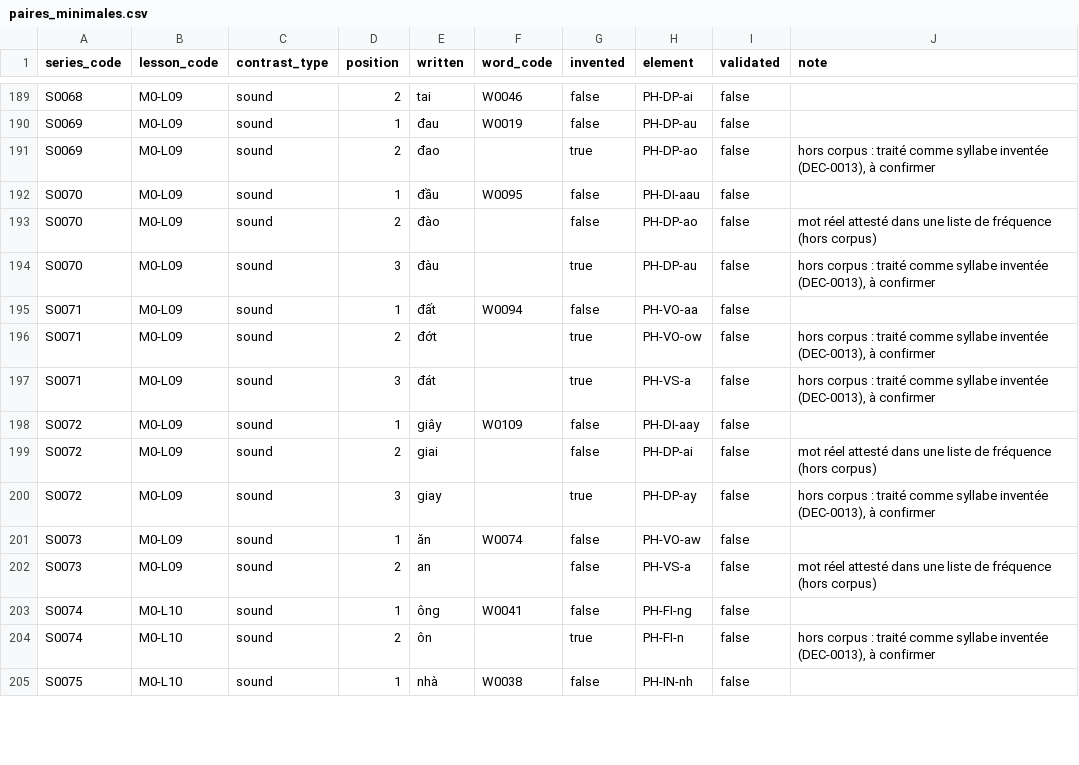
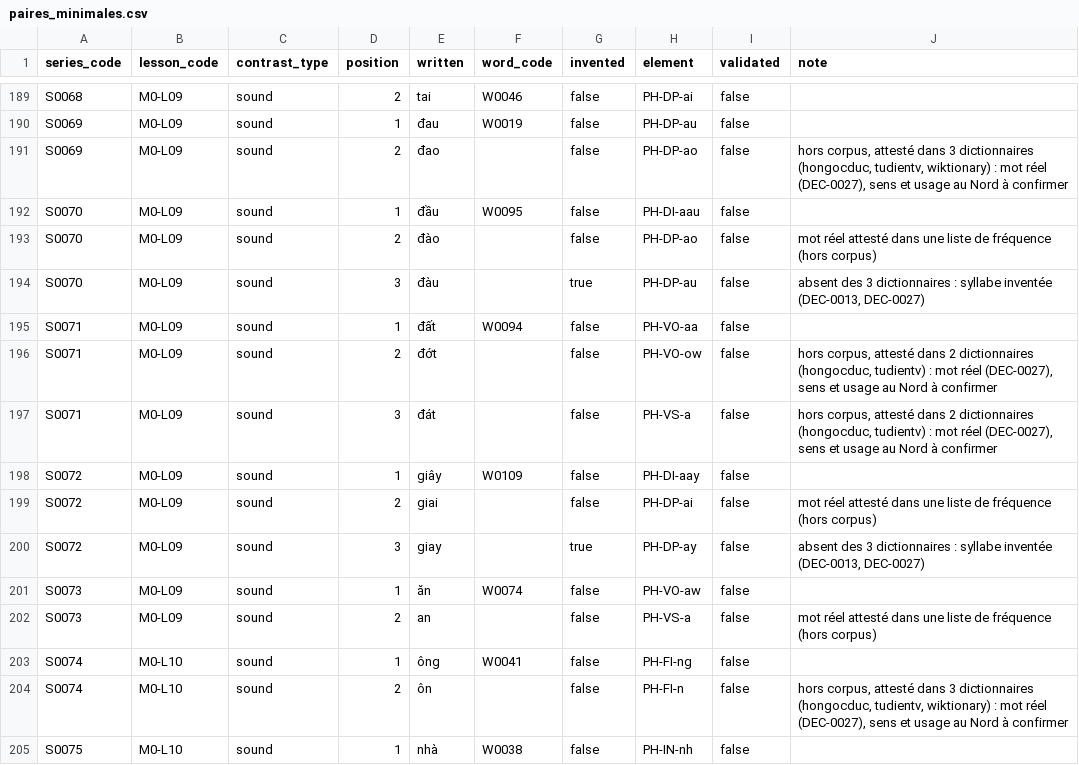
Before and after one commit to cappleinouest-lang/viet-project, a CSV file: 04_DONNEES/paires_minimales.csv, drawn as a sheet; only a part is shown, gaps mark what is left out; the diff covers the shown part only.

Commit message:
DEC-0027 : termes hors corpus vérifiés, syllabe inventée permise en E2

```diff
--- a/04_DONNEES/paires_minimales.csv
+++ b/04_DONNEES/paires_minimales.csv
@@ -190,12 +190,12 @@ S0068;M0-L09;sound;2;tai;W0046;false;PH-DP-ai;false;
 S0069;M0-L09;sound;1;đau;W0019;false;PH-DP-au;false;
-S0069;M0-L09;sound;2;đao;;true;PH-DP-ao;false;hors corpus : traité comme syllabe inventée (DEC-0013), à confirmer
+S0069;M0-L09;sound;2;đao;;false;PH-DP-ao;false;hors corpus, attesté dans 3 dictionnaires (hongocduc, tudientv, wiktionary) : mot réel (DEC-0027), sens et usage au Nord à confirmer
 S0070;M0-L09;sound;1;đầu;W0095;false;PH-DI-aau;false;
 S0070;M0-L09;sound;2;đào;;false;PH-DP-ao;false;mot réel attesté dans une liste de fréquence (hors corpus)
-S0070;M0-L09;sound;3;đàu;;true;PH-DP-au;false;hors corpus : traité comme syllabe inventée (DEC-0013), à confirmer
+S0070;M0-L09;sound;3;đàu;;true;PH-DP-au;false;absent des 3 dictionnaires : syllabe inventée (DEC-0013, DEC-0027)
 S0071;M0-L09;sound;1;đất;W0094;false;PH-VO-aa;false;
-S0071;M0-L09;sound;2;đớt;;true;PH-VO-ow;false;hors corpus : traité comme syllabe inventée (DEC-0013), à confirmer
-S0071;M0-L09;sound;3;đát;;true;PH-VS-a;false;hors corpus : traité comme syllabe inventée (DEC-0013), à confirmer
+S0071;M0-L09;sound;2;đớt;;false;PH-VO-ow;false;hors corpus, attesté dans 2 dictionnaires (hongocduc, tudientv) : mot réel (DEC-0027), sens et usage au Nord à confirmer
+S0071;M0-L09;sound;3;đát;;false;PH-VS-a;false;hors corpus, attesté dans 2 dictionnaires (hongocduc, tudientv) : mot réel (DEC-0027), sens et usage au Nord à confirmer
 S0072;M0-L09;sound;1;giây;W0109;false;PH-DI-aay;false;
 S0072;M0-L09;sound;2;giai;;false;PH-DP-ai;false;mot réel attesté dans une liste de fréquence (hors corpus)
-S0072;M0-L09;sound;3;giay;;true;PH-DP-ay;false;hors corpus : traité comme syllabe inventée (DEC-0013), à confirmer
+S0072;M0-L09;sound;3;giay;;true;PH-DP-ay;false;absent des 3 dictionnaires : syllabe inventée (DEC-0013, DEC-0027)
 S0073;M0-L09;sound;1;ăn;W0074;false;PH-VO-aw;false;
@@ -203,3 +203,3 @@ S0073;M0-L09;sound;2;an;;false;PH-VS-a;false;mot réel attesté dans une liste d
 S0074;M0-L10;sound;1;ông;W0041;false;PH-FI-ng;false;
-S0074;M0-L10;sound;2;ôn;;true;PH-FI-n;false;hors corpus : traité comme syllabe inventée (DEC-0013), à confirmer
+S0074;M0-L10;sound;2;ôn;;false;PH-FI-n;false;hors corpus, attesté dans 3 dictionnaires (hongocduc, tudientv, wiktionary) : mot réel (DEC-0027), sens et usage au Nord à confirmer
 S0075;M0-L10;sound;1;nhà;W0038;false;PH-IN-nh;false;
```
Also changed, not shown: 175 edited cells elsewhere in this file, 7 other files.
